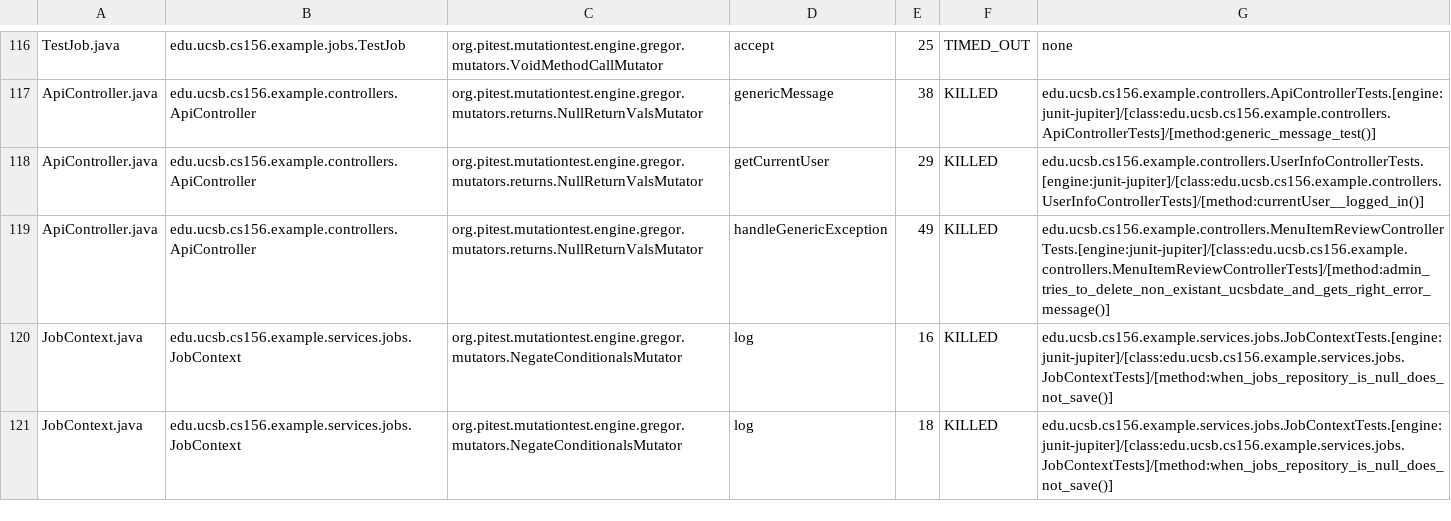
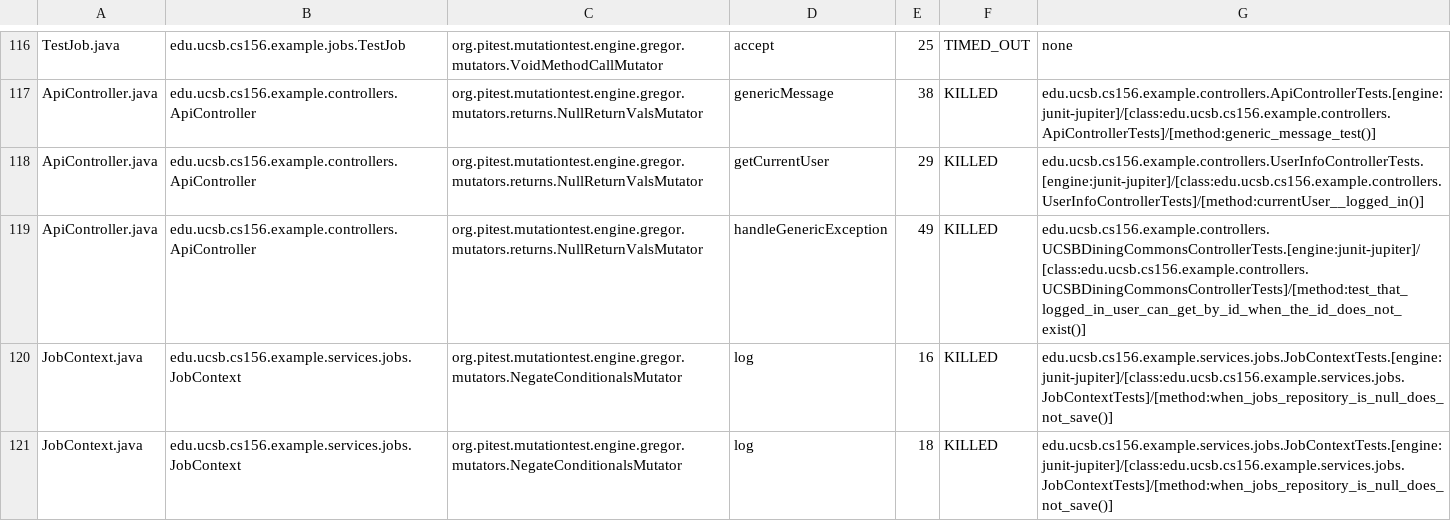
Before and after one commit to ucsb-cs156-s25/team01-s25-01, a CSV file: prs/61/pitest/mutations.csv, drawn as a sheet; only a part is shown, gaps mark what is left out.

Commit message:
Deploying to gh-pages from @ ucsb-cs156-s25/team01-s25-01@a072ce75441c0a7b5e244807070ee5ca405e924d 🚀

```diff
--- a/prs/61/pitest/mutations.csv
+++ b/prs/61/pitest/mutations.csv
@@ -118,3 +118,3 @@ ApiController.java,edu.ucsb.cs156.example.controllers.ApiController,org.pitest.m
 ApiController.java,edu.ucsb.cs156.example.controllers.ApiController,org.pitest.mutationtest.engine.gregor.mutators.returns.NullReturnValsMutator,getCurrentUser,29,KILLED,edu.ucsb.cs156.example.controllers.UserInfoControllerTests.[engine:junit-jupiter]/[class:edu.ucsb.cs156.example.controllers.UserInfoControllerTests]/[method:currentUser__logged_in()]
-ApiController.java,edu.ucsb.cs156.example.controllers.ApiController,org.pitest.mutationtest.engine.gregor.mutators.returns.NullReturnValsMutator,handleGenericException,49,KILLED,edu.ucsb.cs156.example.controllers.MenuItemReviewControllerTests.[engine:junit-jupiter]/[class:edu.ucsb.cs156.example.controllers.MenuItemReviewControllerTests]/[method:admin_tries_to_delete_non_existant_ucsbdate_and_gets_right_error_message()]
+ApiController.java,edu.ucsb.cs156.example.controllers.ApiController,org.pitest.mutationtest.engine.gregor.mutators.returns.NullReturnValsMutator,handleGenericException,49,KILLED,edu.ucsb.cs156.example.controllers.UCSBDiningCommonsControllerTests.[engine:junit-jupiter]/[class:edu.ucsb.cs156.example.controllers.UCSBDiningCommonsControllerTests]/[method:test_that_logged_in_user_can_get_by_id_when_the_id_does_not_exist()]
 JobContext.java,edu.ucsb.cs156.example.services.jobs.JobContext,org.pitest.mutationtest.engine.gregor.mutators.NegateConditionalsMutator,log,16,KILLED,edu.ucsb.cs156.example.services.jobs.JobContextTests.[engine:junit-jupiter]/[class:edu.ucsb.cs156.example.services.jobs.JobContextTests]/[method:when_jobs_repository_is_null_does_not_save()]
```
Also changed, not shown: 19 other files.
